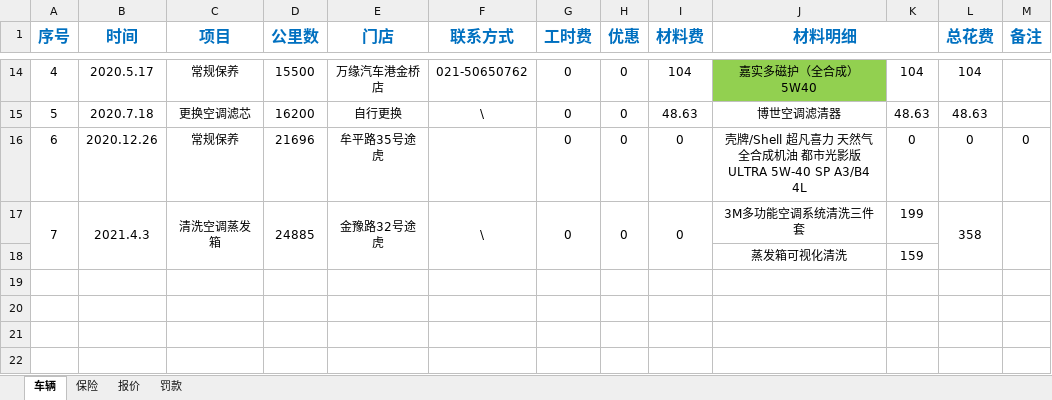
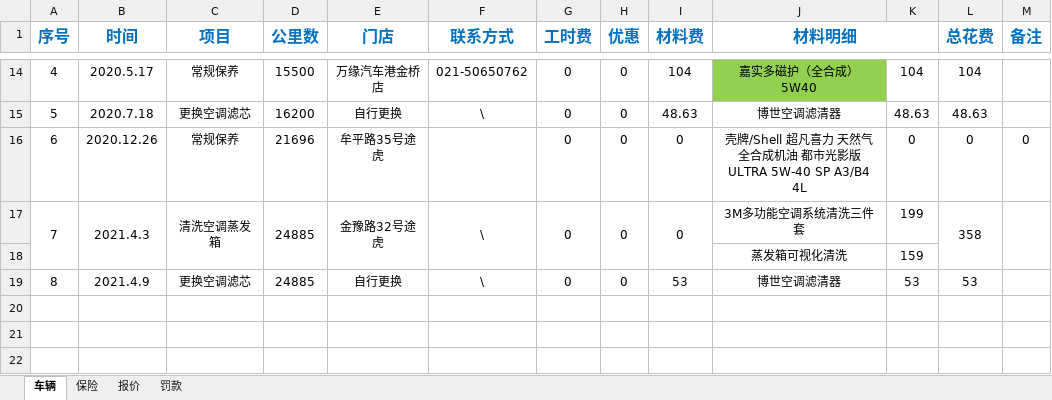
Before and after one commit to LB-king/knowledges, an Excel workbook: 车辆信息.xlsx, sheet 车辆, drawn as a sheet; only a part is shown, gaps mark what is left out; values as stored, in another font and other column widths than the file's, no borders; the diff names each change by its address in the sheet, - before the commit and + after, or states it on an @@ line.

```diff
--- a/车辆信息.xlsx (sheet 车辆)
+++ b/车辆信息.xlsx (sheet 车辆)
-row 19: (empty)
+row 19: 8 | 2021.4.9 | 更换空调滤芯 | 24885 | 自行更换 | \ | 0 | 0 | 53 | 博世空调滤清器 | 53 | 53
```
Also changed, not shown: 1 other file.
